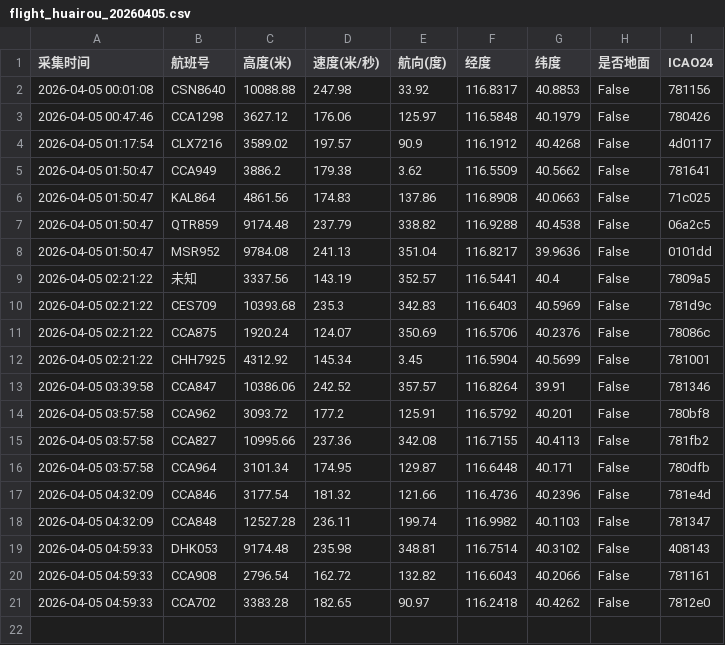
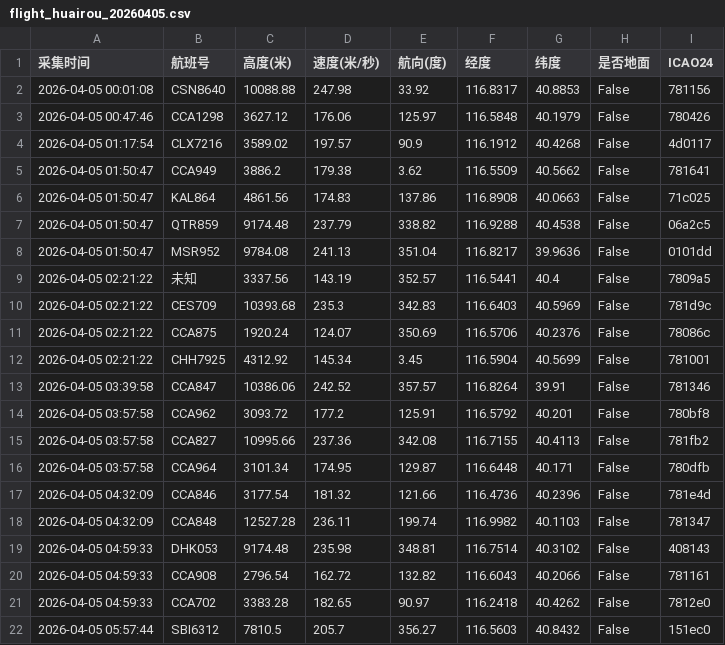
Before and after one commit to 5sncwcvt4h-star/plane, a CSV file: data/202604/flight_huairou_20260405.csv, drawn as a sheet; the diff names each change by its address in the sheet, - before the commit and + after, or states it on an @@ line.

```diff
--- a/data/202604/flight_huairou_20260405.csv
+++ b/data/202604/flight_huairou_20260405.csv
+row 22: 2026-04-05 05:57:44 | SBI6312 | 7810.5 | 205.7 | 356.27 | 116.5603 | 40.8432 | False | 151ec0
```
